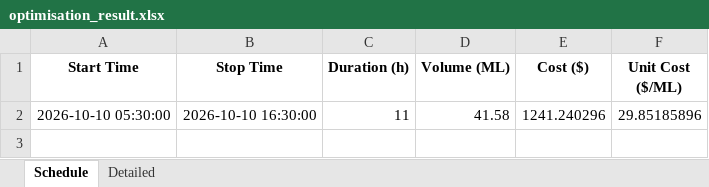
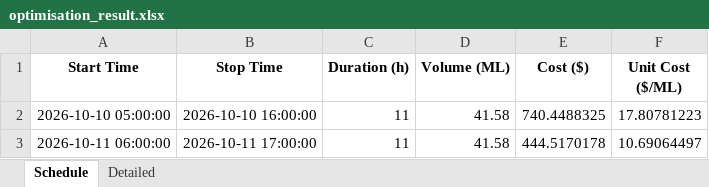
Before and after one commit to bwyLLAP/pump-optimisation-for-SHW, an Excel workbook: data/latest/optimisation_result.xlsx, sheet Schedule, drawn as a sheet; values as stored, in another font and other column widths than the file's, no borders; the diff names each change by its address in the sheet, - before the commit and + after, or states it on an @@ line.

```diff
--- a/data/latest/optimisation_result.xlsx (sheet Schedule)
+++ b/data/latest/optimisation_result.xlsx (sheet Schedule)
-A2 (Start Time): 2026-10-10 05:30:00
+A2 (Start Time): 2026-10-10 05:00:00
-B2 (Stop Time): 2026-10-10 16:30:00
+B2 (Stop Time): 2026-10-10 16:00:00
-E2 (Cost ($)): 1241.240296
+E2 (Cost ($)): 740.4488325
-F2 (Unit Cost ($/ML)): 29.85185896
+F2 (Unit Cost ($/ML)): 17.80781223
+row 3: 2026-10-11 06:00:00 | 2026-10-11 17:00:00 | 11 | 41.58 | 444.5170178 | 10.69064497
```
Also changed, not shown: sheet Detailed, 4 other files.
